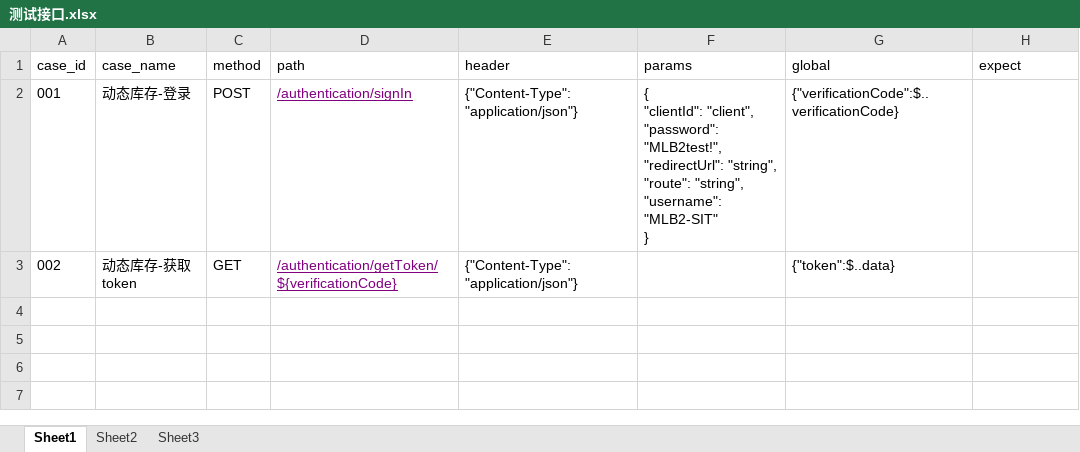
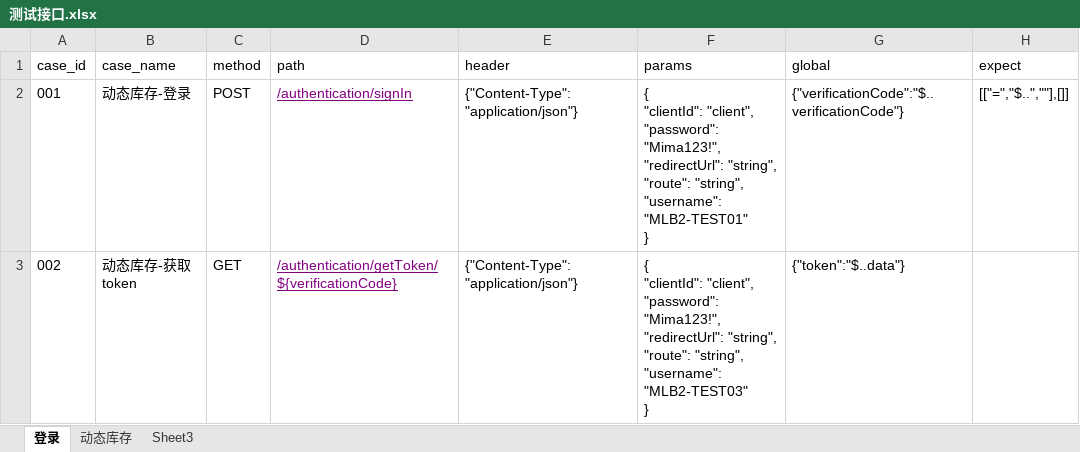
Before and after one commit to tan0833/dynamic_inventory_api, an Excel workbook: data/测试接口.xlsx, sheet 登录, drawn as a sheet; values as stored, in another font and other column widths than the file's, no borders; ↵ is a line break in a cell; the diff names each change by its address in the sheet, - before the commit and + after, or states it on an @@ line.

```diff
--- a/data/测试接口.xlsx (sheet 登录)
+++ b/data/测试接口.xlsx (sheet 登录)
-sheet tab: Sheet1
+sheet tab: 登录
-sheet tab: Sheet2
+sheet tab: 动态库存
-F2 (params): …"client", ↵ "password": "MLB2test!", ↵ "redirectUrl": "string", ↵ "route": "string", ↵ "username": "MLB2-SIT" ↵ }
+F2 (params): …"client", ↵ "password": "Mima123!", ↵ "redirectUrl": "string", ↵ "route": "string", ↵ "username": "MLB2-TEST01" ↵ }
-G2 (global): {"verificationCode":$..verificationCode}
+G2 (global): {"verificationCode":"$..verificationCode"}
-H2 (expect): (empty)
+H2 (expect): [["=","$..",""],[]]
-F3 (params): (empty)
+F3 (params): { ↵ "clientId": "client", ↵ "password": "Mima123!", ↵ "redirectUrl": "string", ↵ "route": "string", ↵ "username": "MLB2-TEST03" ↵ }
-G3 (global): {"token":$..data}
+G3 (global): {"token":"$..data"}
```
Also changed, not shown: 4 other files.
